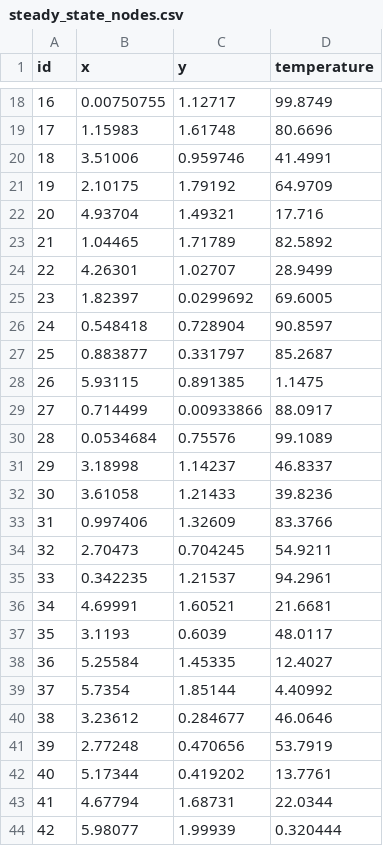
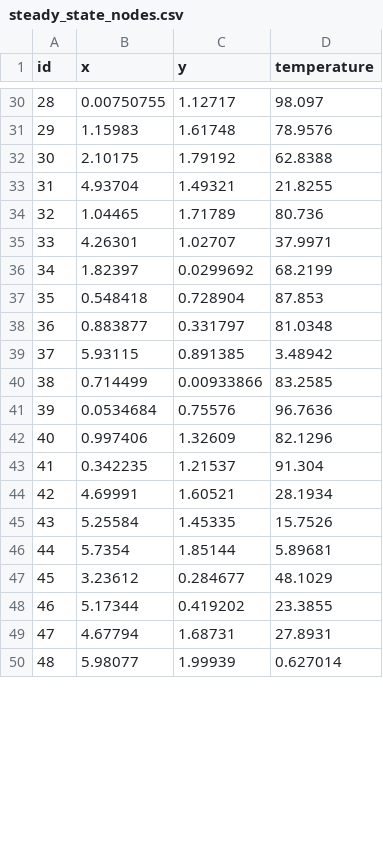
Before and after one commit to ks2330/Numerical_Toolkit, a CSV file: apps/UI/steady_state_nodes.csv, drawn as a sheet; only a part is shown, gaps mark what is left out; removed rows and columns are numbered as before the commit, all else as after; the diff covers the shown part only; the diff names each change by its address in the sheet, - before the commit and + after, or states it on an @@ line.

```diff
--- a/apps/UI/steady_state_nodes.csv
+++ b/apps/UI/steady_state_nodes.csv
@@ column A (id) renumbered between rows 30 and 53 @@
-D30 (temperature): 99.8749
+D30 (temperature): 98.097
-D31 (temperature): 80.6696
+D31 (temperature): 78.9576
-row 20: 18 | 3.51006 | 0.959746 | 41.4991
-D32 (temperature): 64.9709
+D32 (temperature): 62.8388
-D33 (temperature): 17.716
+D33 (temperature): 21.8255
-D34 (temperature): 82.5892
+D34 (temperature): 80.736
-D35 (temperature): 28.9499
+D35 (temperature): 37.9971
-D36 (temperature): 69.6005
+D36 (temperature): 68.2199
-D37 (temperature): 90.8597
+D37 (temperature): 87.853
-D38 (temperature): 85.2687
+D38 (temperature): 81.0348
-D39 (temperature): 1.1475
+D39 (temperature): 3.48942
-D40 (temperature): 88.0917
+D40 (temperature): 83.2585
-D41 (temperature): 99.1089
+D41 (temperature): 96.7636
-row 31: 29 | 3.18998 | 1.14237 | 46.8337
-row 32: 30 | 3.61058 | 1.21433 | 39.8236
-D42 (temperature): 83.3766
+D42 (temperature): 82.1296
-row 34: 32 | 2.70473 | 0.704245 | 54.9211
-D43 (temperature): 94.2961
+D43 (temperature): 91.304
-D44 (temperature): 21.6681
+D44 (temperature): 28.1934
-row 37: 35 | 3.1193 | 0.6039 | 48.0117
-D45 (temperature): 12.4027
+D45 (temperature): 15.7526
-D46 (temperature): 4.40992
+D46 (temperature): 5.89681
-D47 (temperature): 46.0646
+D47 (temperature): 48.1029
-row 41: 39 | 2.77248 | 0.470656 | 53.7919
-D48 (temperature): 13.7761
+D48 (temperature): 23.3855
-D49 (temperature): 22.0344
+D49 (temperature): 27.8931
-D50 (temperature): 0.320444
+D50 (temperature): 0.627014
```
Also changed, not shown: 18 added rows and 13 edited cells elsewhere in this file, apps/UI/boundary_nodes_rectangular.csv, apps/UI/steady_state_elements.csv, 5 other files.
